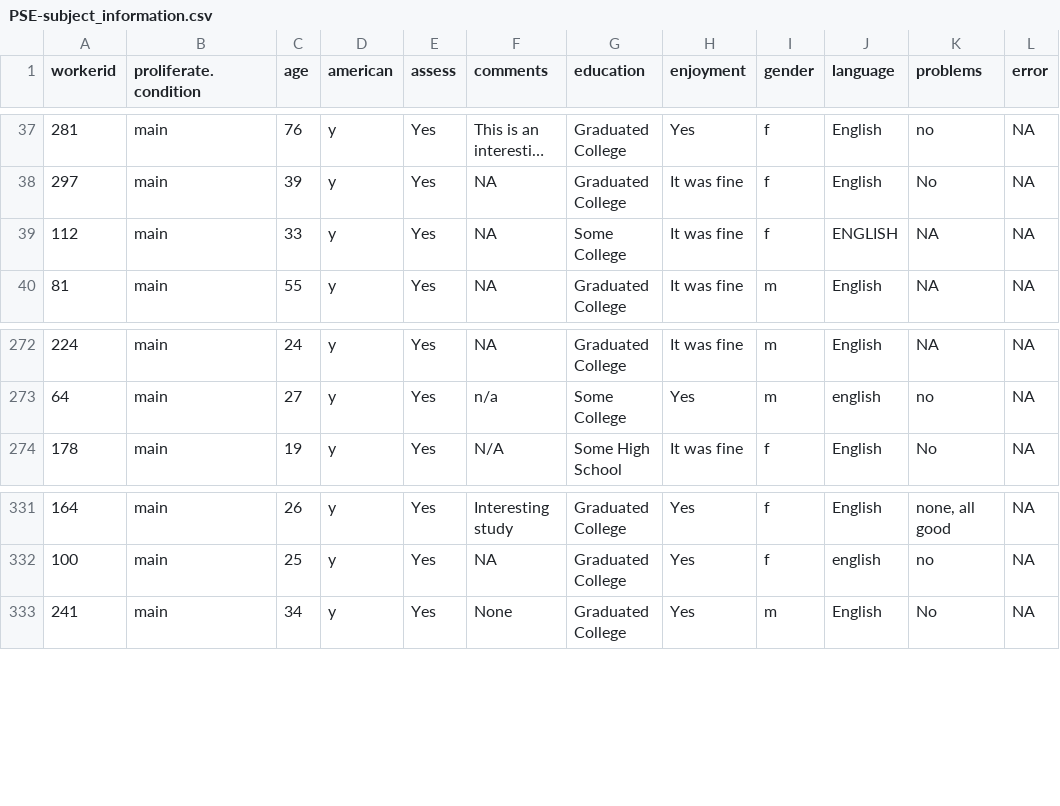
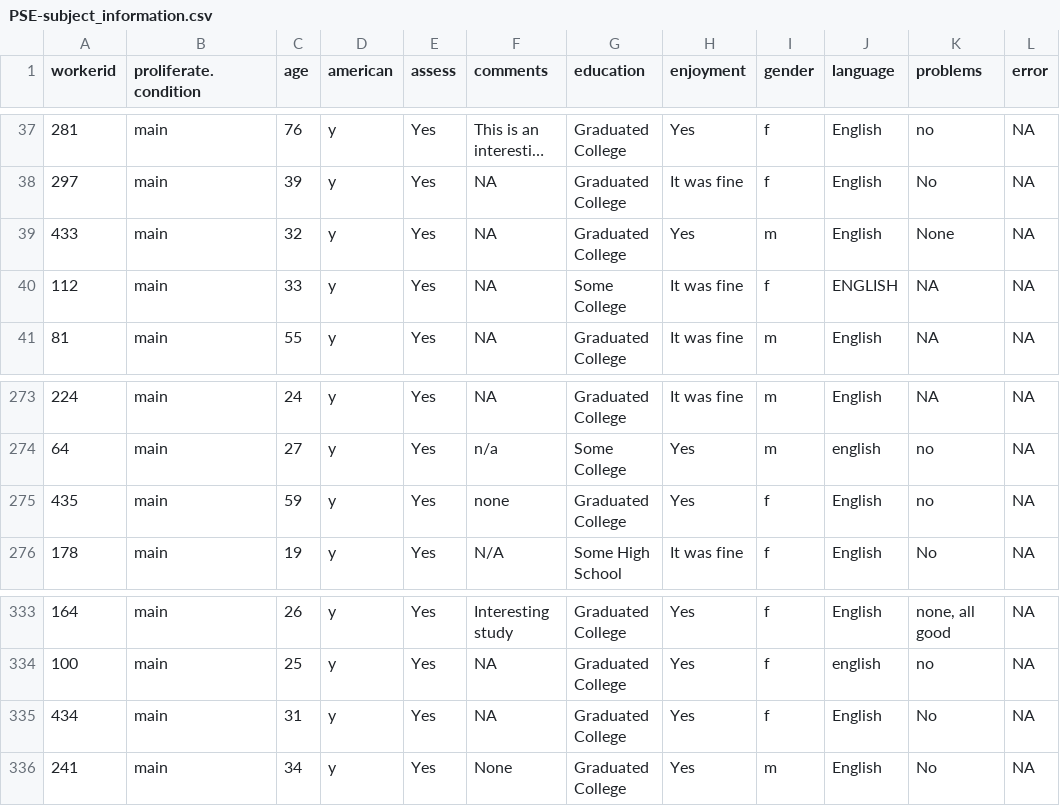
Before and after one commit to Taravat-Yazdani/PSE, a CSV file: Data/PSE-Main data/Cleaned data/PSE-subject_information.csv, drawn as a sheet; only a part is shown, gaps mark what is left out; long unchanged cells end in …; the diff names each change by its address in the sheet, - before the commit and + after, or states it on an @@ line.

Commit message:
Add 3 more participants and update PSE data cleaning and descriptive analysis

```diff
--- a/Data/PSE-Main data/Cleaned data/PSE-subject_information.csv
+++ b/Data/PSE-Main data/Cleaned data/PSE-subject_information.csv
+row 39: 433 | main | 32 | y | Yes | NA | Graduated College | Yes | m | English | None | NA
+row 275: 435 | main | 59 | y | Yes | none | Graduated College | Yes | f | English | no | NA
+row 335: 434 | main | 31 | y | Yes | NA | Graduated College | Yes | f | English | No | NA
```
Also changed, not shown: Data/PSE-Main data/Cleaned data/PSE-system.csv, Data/PSE-Main data/Cleaned data/PSE-time_in_minutes.csv, 11 other files.
